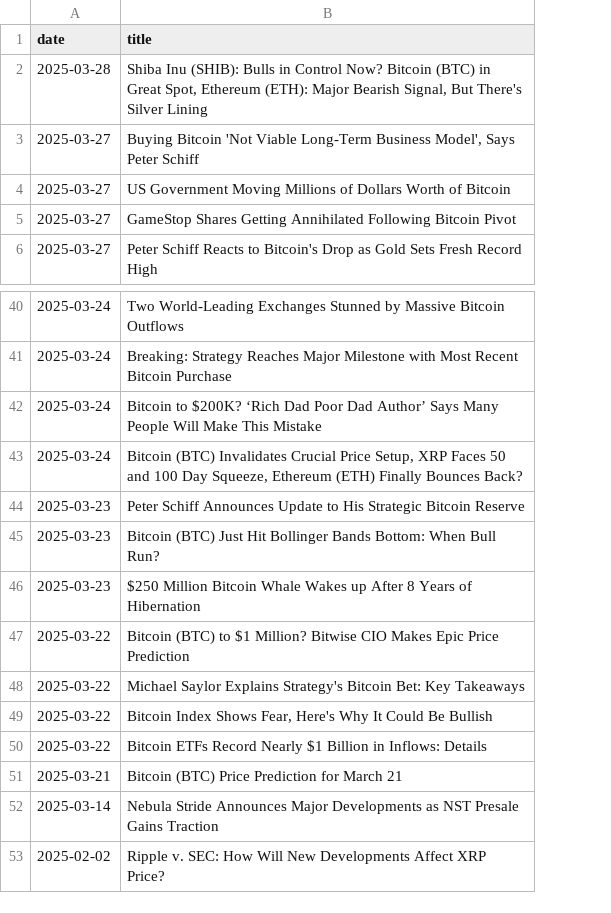
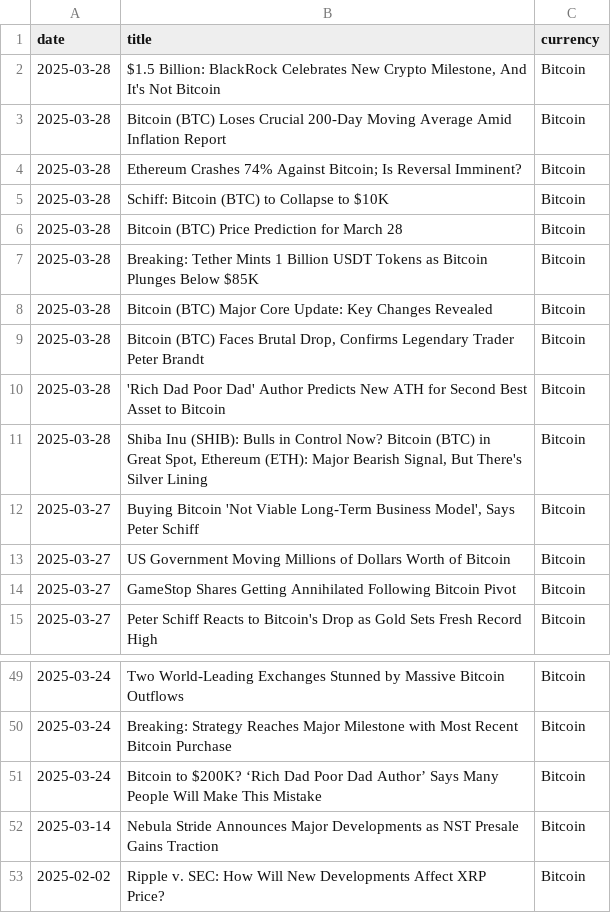
Before and after one commit to AlexIchie-coder/Projects, a CSV file: API/Bitcoin_Daily_News.csv, drawn as a sheet; only a part is shown, gaps mark what is left out; removed rows and columns are numbered as before the commit, all else as after; the diff names each change by its address in the sheet, - before the commit and + after, or states it on an @@ line.

```diff
--- a/API/Bitcoin_Daily_News.csv
+++ b/API/Bitcoin_Daily_News.csv
+column C (currency), rows 11-15: all Bitcoin; rows 49-53: all Bitcoin
+row 2: 2025-03-28 | $1.5 Billion: BlackRock Celebrates New Crypto Milestone, And It's Not Bitcoin | Bitcoin
+row 3: 2025-03-28 | Bitcoin (BTC) Loses Crucial 200-Day Moving Average Amid Inflation Report | Bitcoin
+row 4: 2025-03-28 | Ethereum Crashes 74% Against Bitcoin; Is Reversal Imminent? | Bitcoin
+row 5: 2025-03-28 | Schiff: Bitcoin (BTC) to Collapse to $10K | Bitcoin
+row 6: 2025-03-28 | Bitcoin (BTC) Price Prediction for March 28 | Bitcoin
+row 7: 2025-03-28 | Breaking: Tether Mints 1 Billion USDT Tokens as Bitcoin Plunges Below $85K | Bitcoin
+row 8: 2025-03-28 | Bitcoin (BTC) Major Core Update: Key Changes Revealed | Bitcoin
+row 9: 2025-03-28 | Bitcoin (BTC) Faces Brutal Drop, Confirms Legendary Trader Peter Brandt | Bitcoin
+row 10: 2025-03-28 | 'Rich Dad Poor Dad' Author Predicts New ATH for Second Best Asset to Bitcoin | Bitcoin
-row 43: 2025-03-24 | Bitcoin (BTC) Invalidates Crucial Price Setup, XRP Faces 50 and 100 Day Squeeze, Ethereum (ETH) Finally Bounces Back?
-row 44: 2025-03-23 | Peter Schiff Announces Update to His Strategic Bitcoin Reserve
-row 45: 2025-03-23 | Bitcoin (BTC) Just Hit Bollinger Bands Bottom: When Bull Run?
-row 46: 2025-03-23 | $250 Million Bitcoin Whale Wakes up After 8 Years of Hibernation
-row 47: 2025-03-22 | Bitcoin (BTC) to $1 Million? Bitwise CIO Makes Epic Price Prediction
-row 48: 2025-03-22 | Michael Saylor Explains Strategy's Bitcoin Bet: Key Takeaways
-row 49: 2025-03-22 | Bitcoin Index Shows Fear, Here's Why It Could Be Bullish
-row 50: 2025-03-22 | Bitcoin ETFs Record Nearly $1 Billion in Inflows: Details
-row 51: 2025-03-21 | Bitcoin (BTC) Price Prediction for March 21
```
Also changed, not shown: API/Bitcoin_Weekly_Prices.csv, API/Combined_Crypto_Data.csv, 5 other files.
